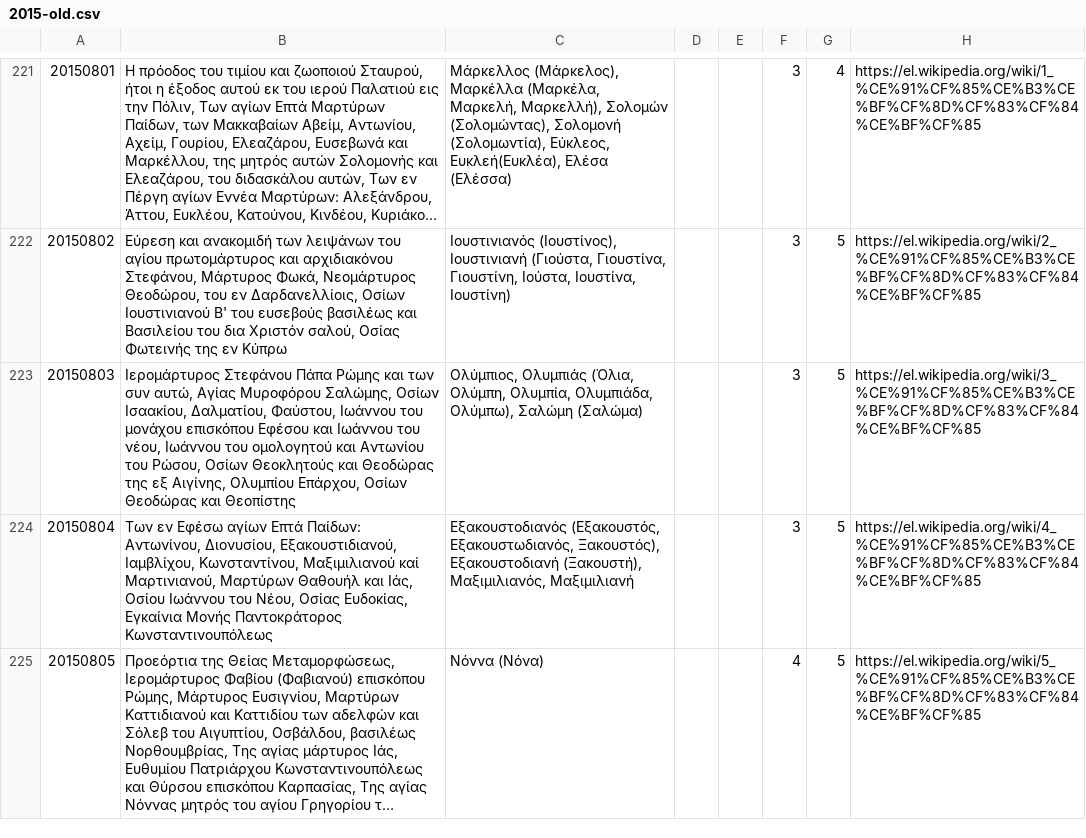
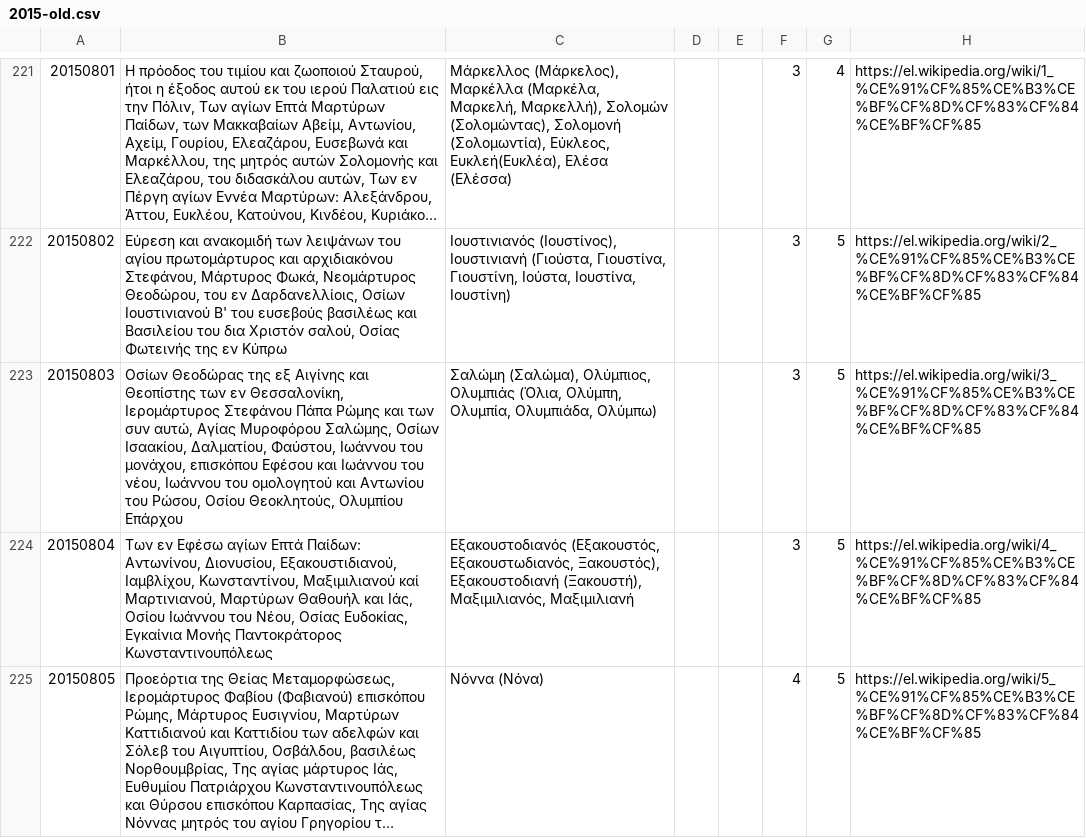
Before and after one commit to smekras/holydays-generator, a CSV file: files/2015-old.csv, drawn as a sheet; only a part is shown, gaps mark what is left out; long unchanged cells end in ….

```diff
--- a/files/2015-old.csv
+++ b/files/2015-old.csv
@@ -222,3 +222,3 @@
 20150802,"Εύρεση και ανακομιδή των λειψάνων του αγίου πρωτομάρτυρος και αρχιδιακόνου Στεφάνου, Μάρτυρος Φωκά, Νεομάρτυρος Θεοδώρου, του εν Δαρδανελλίοις, Οσίων Ιουστινιανού Β' του ευσεβούς βασιλέως και Βασιλείου του δια Χριστόν σαλού, Οσίας Φωτεινής της εν Κύπρω","Ιουστινιανός (Ιουστίνος), Ιουστινιανή (Γιούστα, Γιουστίνα, Γιουστίνη, Ιούστα, Ιουστίνα, Ιουστίνη)",,,3,5,https://el.wikipedia.org/wiki/2_%CE%91%CF%85%CE%B3%CE%BF%CF%8D%CF%83%CF%84%CE%BF%CF%85
-20150803,"Ιερομάρτυρος Στεφάνου Πάπα Ρώμης και των συν αυτώ, Αγίας Μυροφόρου Σαλώμης, Οσίων Ισαακίου, Δαλματίου, Φαύστου, Ιωάννου του μονάχου επισκόπου Εφέσου και Ιωάννου του νέου, Ιωάννου του ομολογητού και Αντωνίου του Ρώσου, Οσίων Θεοκλητούς και Θεοδώρας της εξ Αιγίνης, Ολυμπίου Επάρχου, Οσίων Θεοδώρας και Θεοπίστης","Ολύμπιος, Ολυμπιάς (Όλια, Ολύμπη, Ολυμπία, Ολυμπιάδα, Ολύμπω), Σαλώμη (Σαλώμα)",,,3,5,https://el.wikipedia.org/wiki/3_%CE%91%CF%85%CE%B3%CE%BF%CF%8D%CF%83%CF%84%CE%BF%CF%85
+20150803,"Οσίων Θεοδώρας της εξ Αιγίνης και Θεοπίστης των εν Θεσσαλονίκη, Ιερομάρτυρος Στεφάνου Πάπα Ρώμης και των συν αυτώ, Αγίας Μυροφόρου Σαλώμης, Οσίων Ισαακίου, Δαλματίου, Φαύστου, Ιωάννου του μονάχου, επισκόπου Εφέσου και Ιωάννου του νέου, Ιωάννου του ομολογητού και Αντωνίου του Ρώσου, Οσίου Θεοκλητούς, Ολυμπίου Επάρχου","Σαλώμη (Σαλώμα), Ολύμπιος, Ολυμπιάς (Όλια, Ολύμπη, Ολυμπία, Ολυμπιάδα, Ολύμπω)",,,3,5,https://el.wikipedia.org/wiki/3_%CE%91%CF%85%CE%B3%CE%BF%CF%8D%CF%83%CF%84%CE%BF%CF%85
 20150804,"Των εν Εφέσω αγίων Επτά Παίδων: Αντωνίνου, Διονυσίου, Εξακουστιδιανού, Ιαμβλίχου, Κωνσταντίνου, Μαξιμιλιανού καί Μαρτινιανού, Μαρτύρων Θαθουήλ και Ιάς, Οσίου Ιωάννου του Νέου, Οσίας Ευδοκίας, Εγκαίνια Μονής Παντοκράτορος Κωνσταντινουπόλεως","Εξακουστοδιανός (Εξακουστός, Εξακουστωδιανός, Ξακουστός), Εξακουστοδιανή (Ξακουστή), Μαξιμιλιανός, Μαξιμιλιανή",,,3,5,https://el.wikipedia.org/wiki/4_%CE%91%CF%85%CE%B3%CE%BF%CF%8D%CF%83%CF%84%CE%BF%CF%85
```
Also changed, not shown: files/2015.csv, 3 other files.
